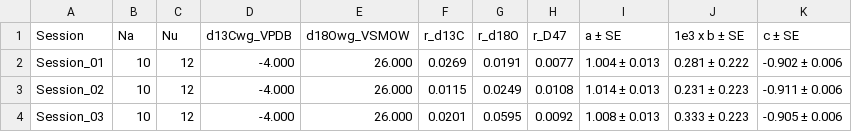
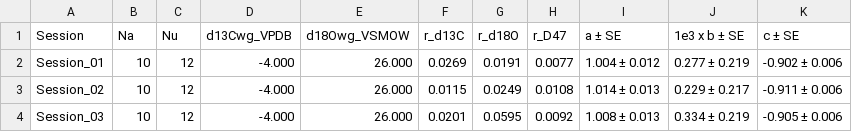
Before and after one commit to mdaeron/D47crunch, a CSV file: examples/output/bayes/D47_sessions_bayes.csv, drawn as a sheet.

```diff
--- a/examples/output/bayes/D47_sessions_bayes.csv
+++ b/examples/output/bayes/D47_sessions_bayes.csv
@@ -1,4 +1,4 @@
 Session,Na,Nu,d13Cwg_VPDB,d18Owg_VSMOW,r_d13C,r_d18O,r_D47,a ± SE,1e3 x b ± SE,c ± SE
-Session_01,10,12,-4.000,26.000,0.0269,0.0191,0.0077,1.004 ± 0.013,0.281 ± 0.222,-0.902 ± 0.006
-Session_02,10,12,-4.000,26.000,0.0115,0.0249,0.0108,1.014 ± 0.013,0.231 ± 0.223,-0.911 ± 0.006
-Session_03,10,12,-4.000,26.000,0.0201,0.0595,0.0092,1.008 ± 0.013,0.333 ± 0.223,-0.905 ± 0.006
+Session_01,10,12,-4.000,26.000,0.0269,0.0191,0.0077,1.004 ± 0.012,0.277 ± 0.219,-0.902 ± 0.006
+Session_02,10,12,-4.000,26.000,0.0115,0.0249,0.0108,1.014 ± 0.013,0.229 ± 0.217,-0.911 ± 0.006
+Session_03,10,12,-4.000,26.000,0.0201,0.0595,0.0092,1.008 ± 0.013,0.334 ± 0.219,-0.905 ± 0.006
```
Also changed, not shown: examples/output/bayes/D47_ls_vs_bayes.csv, examples/output/bayes/D47_samples.csv, 16 other files.
